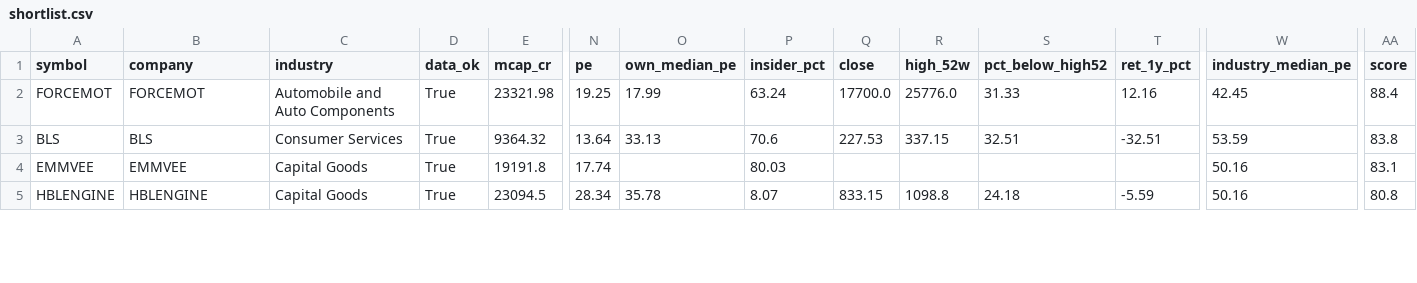
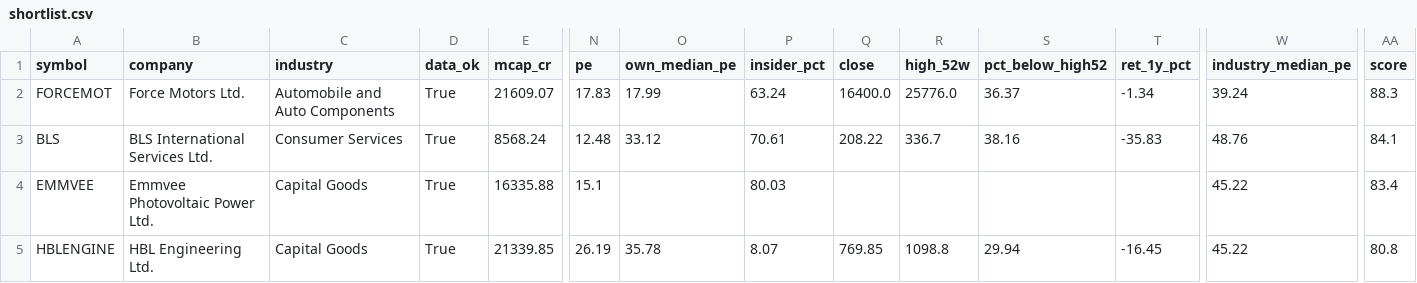
Before and after one commit to Parth1501/nse-swing-data, a CSV file: data/value/shortlist.csv, drawn as a sheet; only a part is shown, gaps mark what is left out; the diff covers the shown part only; the diff names each change by its address in the sheet, - before the commit and + after, or states it on an @@ line.

```diff
--- a/data/value/shortlist.csv
+++ b/data/value/shortlist.csv
-B2 (company): FORCEMOT
+B2 (company): Force Motors Ltd.
-E2 (mcap_cr): 23321.98
+E2 (mcap_cr): 21609.07
-N2 (pe): 19.25
+N2 (pe): 17.83
-Q2 (close): 17700.0
+Q2 (close): 16400.0
-S2 (pct_below_high52): 31.33
+S2 (pct_below_high52): 36.37
-T2 (ret_1y_pct): 12.16
+T2 (ret_1y_pct): -1.34
-W2 (industry_median_pe): 42.45
+W2 (industry_median_pe): 39.24
-AA2 (score): 88.4
+AA2 (score): 88.3
-B3 (company): BLS
+B3 (company): BLS International Services Ltd.
-E3 (mcap_cr): 9364.32
+E3 (mcap_cr): 8568.24
-N3 (pe): 13.64
+N3 (pe): 12.48
-O3 (own_median_pe): 33.13
+O3 (own_median_pe): 33.12
-P3 (insider_pct): 70.6
+P3 (insider_pct): 70.61
-Q3 (close): 227.53
+Q3 (close): 208.22
-R3 (high_52w): 337.15
+R3 (high_52w): 336.7
-S3 (pct_below_high52): 32.51
+S3 (pct_below_high52): 38.16
-T3 (ret_1y_pct): -32.51
+T3 (ret_1y_pct): -35.83
-W3 (industry_median_pe): 53.59
+W3 (industry_median_pe): 48.76
-AA3 (score): 83.8
+AA3 (score): 84.1
-B4 (company): EMMVEE
+B4 (company): Emmvee Photovoltaic Power Ltd.
-E4 (mcap_cr): 19191.8
+E4 (mcap_cr): 16335.88
-N4 (pe): 17.74
+N4 (pe): 15.1
-W4:W5 (industry_median_pe): 50.16
+W4:W5 (industry_median_pe): 45.22
-AA4 (score): 83.1
+AA4 (score): 83.4
-B5 (company): HBLENGINE
+B5 (company): HBL Engineering Ltd.
-E5 (mcap_cr): 23094.5
+E5 (mcap_cr): 21339.85
-N5 (pe): 28.34
+N5 (pe): 26.19
-Q5 (close): 833.15
+Q5 (close): 769.85
-S5 (pct_below_high52): 24.18
+S5 (pct_below_high52): 29.94
-T5 (ret_1y_pct): -5.59
+T5 (ret_1y_pct): -16.45
```
Also changed, not shown: 1 added row, 1 removed row and 84 edited cells elsewhere in this file, 2 other files.
